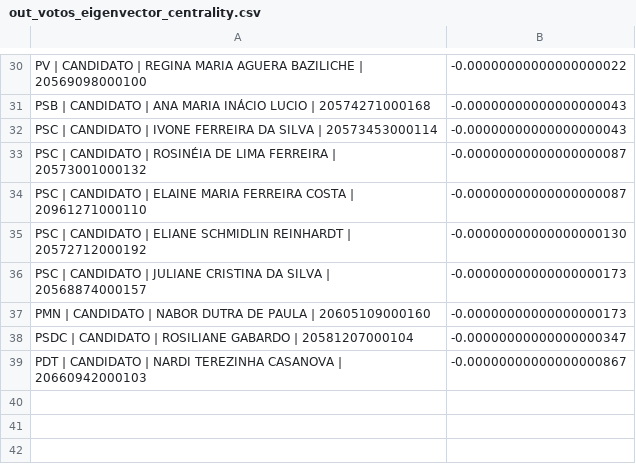
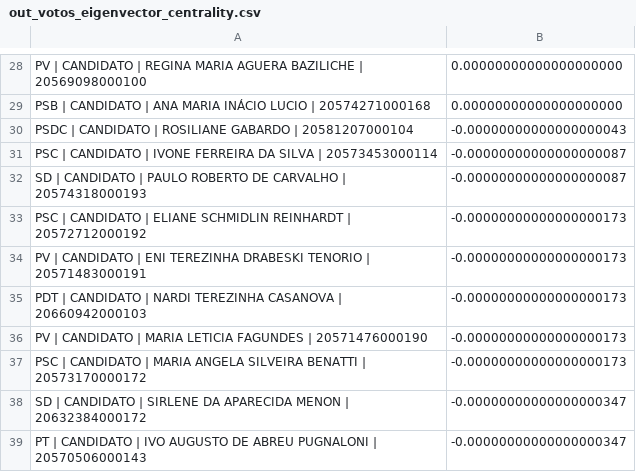
Before and after one commit to akina42/correlacoes-centralidades-votos, a CSV file: Dados/Resultados/Centralidades_Candidatos_Inaptos/out_votos_eigenvector_centrality.csv, drawn as a sheet; only a part is shown, gaps mark what is left out; removed rows and columns are numbered as before the commit, all else as after; the diff covers the shown part only; the diff names each change by its address in the sheet, - before the commit and + after, or states it on an @@ line.

```diff
--- a/Dados/Resultados/Centralidades_Candidatos_Inaptos/out_votos_eigenvector_centrality.csv
+++ b/Dados/Resultados/Centralidades_Candidatos_Inaptos/out_votos_eigenvector_centrality.csv
-B28: -0.00000000000000000022
+B28: 0.00000000000000000000
-B29: -0.00000000000000000043
+B29: 0.00000000000000000000
-A30: PSC | CANDIDATO | IVONE FERREIRA DA SILVA | 20573453000114
+A30: PSDC | CANDIDATO | ROSILIANE GABARDO | 20581207000104
-A31: …CANDIDATO | ROSINÉIA DE LIMA FERREIRA | 20573001000132
+A31: …CANDIDATO | IVONE FERREIRA DA SILVA | 20573453000114
-A32: PSC | CANDIDATO | ELAINE MARIA FERREIRA COSTA | 20961271000110
+A32: SD | CANDIDATO | PAULO ROBERTO DE CARVALHO | 20574318000193
-B33: -0.00000000000000000130
+B33: -0.00000000000000000173
+row 34: PV | CANDIDATO | ENI TEREZINHA DRABESKI TENORIO | 20571483000191 | -0.00000000000000000173
+row 35: PDT | CANDIDATO | NARDI TEREZINHA CASANOVA | 20660942000103 | -0.00000000000000000173
-A36: PSC | CANDIDATO | JULIANE CRISTINA DA SILVA | 20568874000157
+A36: PV | CANDIDATO | MARIA LETICIA FAGUNDES | 20571476000190
-A37: PMN | CANDIDATO | NABOR DUTRA DE PAULA | 20605109000160
+A37: PSC | CANDIDATO | MARIA ANGELA SILVEIRA BENATTI | 20573170000172
-A38: PSDC | CANDIDATO | ROSILIANE GABARDO | 20581207000104
+A38: SD | CANDIDATO | SIRLENE DA APARECIDA MENON | 20632384000172
-row 39: PDT | CANDIDATO | NARDI TEREZINHA CASANOVA | 20660942000103 | -0.00000000000000000867
+row 39: PT | CANDIDATO | IVO AUGUSTO DE ABREU PUGNALONI | 20570506000143 | -0.00000000000000000347
```
Also changed, not shown: 11 added rows, 13 removed rows and 12 edited cells elsewhere in this file, Dados/Resultados/Centralidades_Candidatos_Votos/votos_eigenvector_centrality.csv, Dados/Resultados/Centralidades_DepEstadual/votos_depestadual_eigenvector_centrality.csv, 41 other files.
